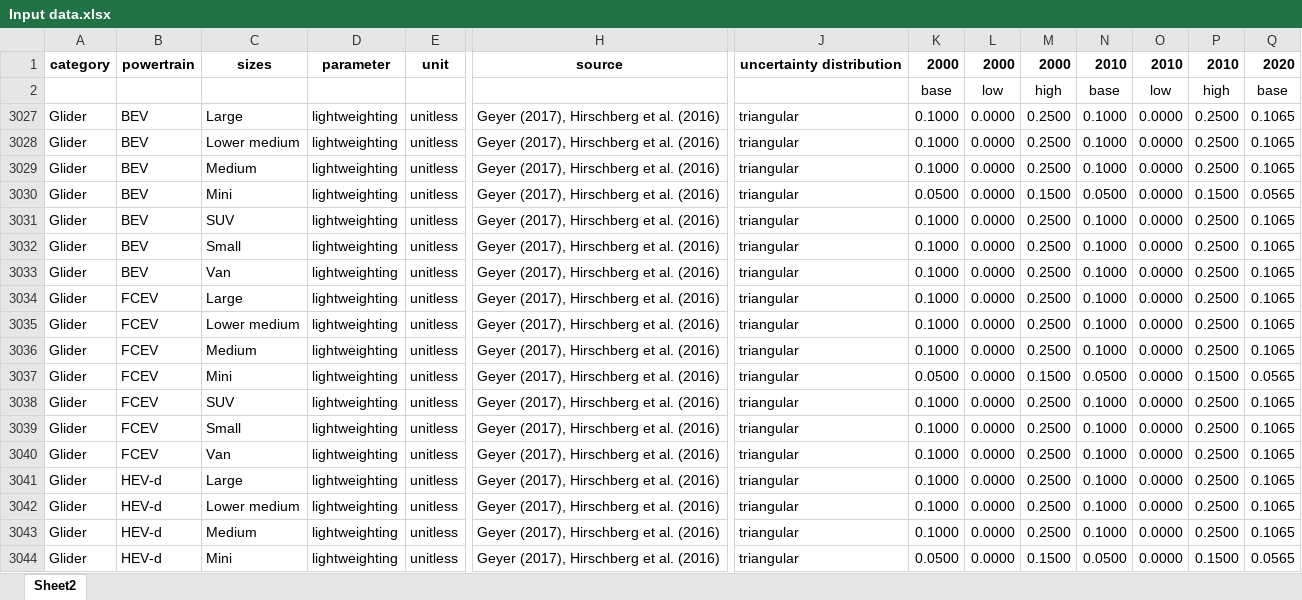
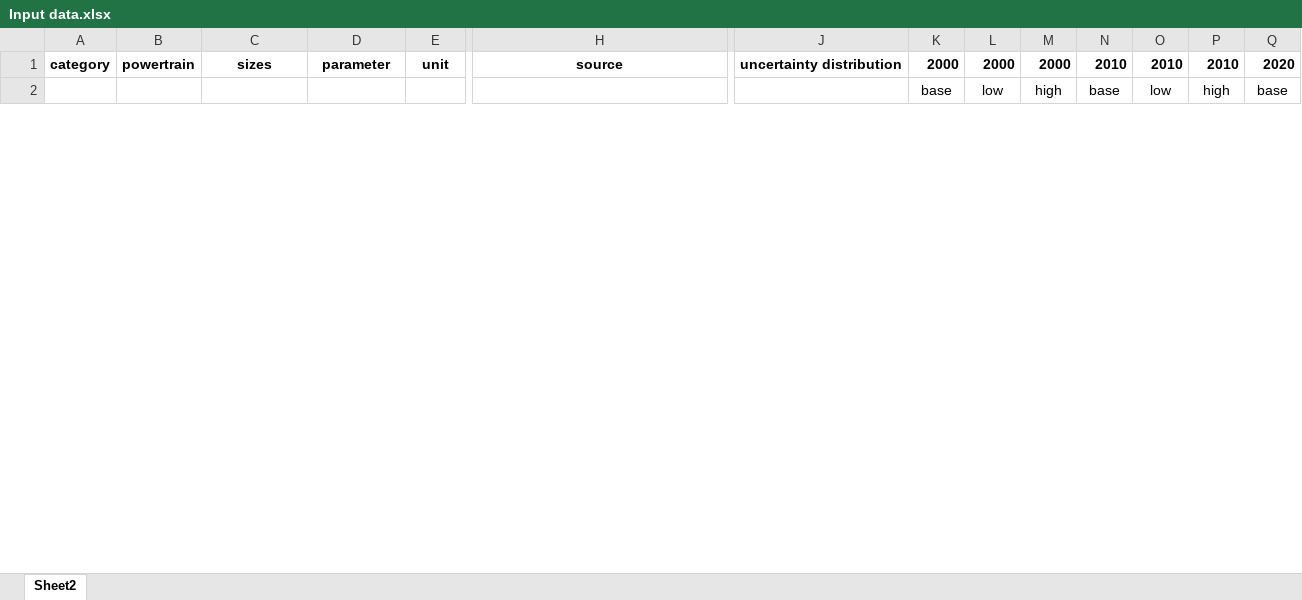
Before and after one commit to romainsacchi/carculator, an Excel workbook: dev/Input data.xlsx, sheet Sheet2, drawn as a sheet; only a part is shown, gaps mark what is left out; values as stored, in another font and other column widths than the file's, no borders; removed rows and columns are numbered as before the commit, all else as after; rows hold the shown columns only; the diff covers the shown part only; the diff names each change by its address in the sheet, - before the commit and + after, or states it on an @@ line.

```diff
--- a/dev/Input data.xlsx (sheet Sheet2)
+++ b/dev/Input data.xlsx (sheet Sheet2)
@@ row 3027 hidden: Glider | BEV | Large | lightweighting | unitless | Geyer (2017), Hirschberg et al. (2016) | triangular | 0.1000 | 0.0000 | 0.2500 | 0.1000 | 0.0000 | 0.2500 | 0.1065 @@
@@ row 3028 hidden: Glider | BEV | Lower medium | lightweighting | unitless | Geyer (2017), Hirschberg et al. (2016) | triangular | 0.1000 | 0.0000 | 0.2500 | 0.1000 | 0.0000 | 0.2500 | 0.1065 @@
@@ row 3029 hidden: Glider | BEV | Medium | lightweighting | unitless | Geyer (2017), Hirschberg et al. (2016) | triangular | 0.1000 | 0.0000 | 0.2500 | 0.1000 | 0.0000 | 0.2500 | 0.1065 @@
@@ row 3030 hidden: Glider | BEV | Mini | lightweighting | unitless | Geyer (2017), Hirschberg et al. (2016) | triangular | 0.0500 | 0.0000 | 0.1500 | 0.0500 | 0.0000 | 0.1500 | 0.0565 @@
@@ row 3031 hidden: Glider | BEV | SUV | lightweighting | unitless | Geyer (2017), Hirschberg et al. (2016) | triangular | 0.1000 | 0.0000 | 0.2500 | 0.1000 | 0.0000 | 0.2500 | 0.1065 @@
@@ row 3032 hidden: Glider | BEV | Small | lightweighting | unitless | Geyer (2017), Hirschberg et al. (2016) | triangular | 0.1000 | 0.0000 | 0.2500 | 0.1000 | 0.0000 | 0.2500 | 0.1065 @@
@@ row 3033 hidden: Glider | BEV | Van | lightweighting | unitless | Geyer (2017), Hirschberg et al. (2016) | triangular | 0.1000 | 0.0000 | 0.2500 | 0.1000 | 0.0000 | 0.2500 | 0.1065 @@
@@ row 3034 hidden: Glider | FCEV | Large | lightweighting | unitless | Geyer (2017), Hirschberg et al. (2016) | triangular | 0.1000 | 0.0000 | 0.2500 | 0.1000 | 0.0000 | 0.2500 | 0.1065 @@
@@ row 3035 hidden: Glider | FCEV | Lower medium | lightweighting | unitless | Geyer (2017), Hirschberg et al. (2016) | triangular | 0.1000 | 0.0000 | 0.2500 | 0.1000 | 0.0000 | 0.2500 | 0.1065 @@
@@ row 3036 hidden: Glider | FCEV | Medium | lightweighting | unitless | Geyer (2017), Hirschberg et al. (2016) | triangular | 0.1000 | 0.0000 | 0.2500 | 0.1000 | 0.0000 | 0.2500 | 0.1065 @@
@@ row 3037 hidden: Glider | FCEV | Mini | lightweighting | unitless | Geyer (2017), Hirschberg et al. (2016) | triangular | 0.0500 | 0.0000 | 0.1500 | 0.0500 | 0.0000 | 0.1500 | 0.0565 @@
@@ row 3038 hidden: Glider | FCEV | SUV | lightweighting | unitless | Geyer (2017), Hirschberg et al. (2016) | triangular | 0.1000 | 0.0000 | 0.2500 | 0.1000 | 0.0000 | 0.2500 | 0.1065 @@
@@ row 3039 hidden: Glider | FCEV | Small | lightweighting | unitless | Geyer (2017), Hirschberg et al. (2016) | triangular | 0.1000 | 0.0000 | 0.2500 | 0.1000 | 0.0000 | 0.2500 | 0.1065 @@
@@ row 3040 hidden: Glider | FCEV | Van | lightweighting | unitless | Geyer (2017), Hirschberg et al. (2016) | triangular | 0.1000 | 0.0000 | 0.2500 | 0.1000 | 0.0000 | 0.2500 | 0.1065 @@
@@ row 3041 hidden: Glider | HEV-d | Large | lightweighting | unitless | Geyer (2017), Hirschberg et al. (2016) | triangular | 0.1000 | 0.0000 | 0.2500 | 0.1000 | 0.0000 | 0.2500 | 0.1065 @@
@@ row 3042 hidden: Glider | HEV-d | Lower medium | lightweighting | unitless | Geyer (2017), Hirschberg et al. (2016) | triangular | 0.1000 | 0.0000 | 0.2500 | 0.1000 | 0.0000 | 0.2500 | 0.1065 @@
@@ row 3043 hidden: Glider | HEV-d | Medium | lightweighting | unitless | Geyer (2017), Hirschberg et al. (2016) | triangular | 0.1000 | 0.0000 | 0.2500 | 0.1000 | 0.0000 | 0.2500 | 0.1065 @@
@@ row 3044 hidden: Glider | HEV-d | Mini | lightweighting | unitless | Geyer (2017), Hirschberg et al. (2016) | triangular | 0.0500 | 0.0000 | 0.1500 | 0.0500 | 0.0000 | 0.1500 | 0.0565 @@
```
Also changed, not shown: 2 added rows and 57 hidden or unhidden rows elsewhere in this sheet, hidden cells, 4 other files.
